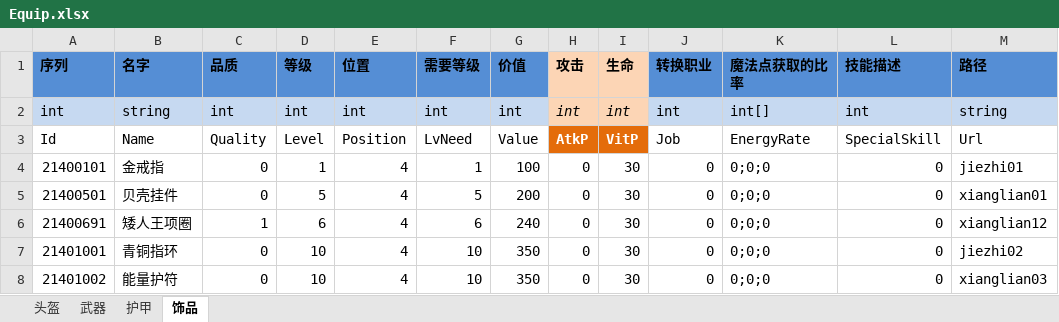
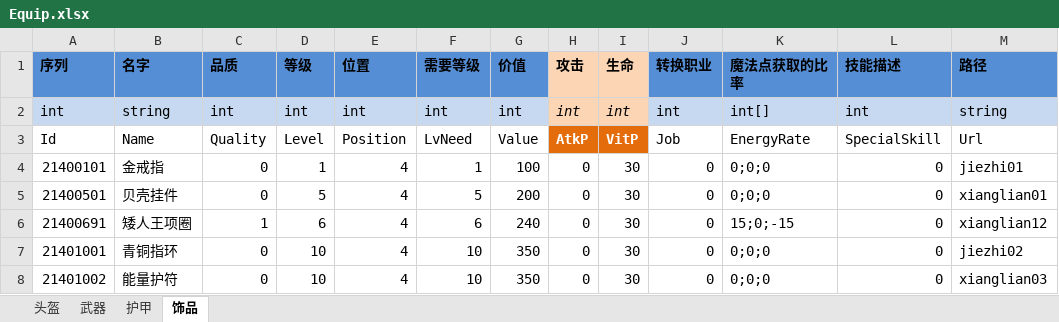
Before and after one commit to realeternia/TOMClassic, an Excel workbook: ConfigData/Xlsx/Equip.xlsx, sheet 饰品, drawn as a sheet; only a part is shown; values as stored, in another font and other column widths than the file's, no borders; table styles not drawn; the diff names each change by its address in the sheet, - before the commit and + after, or states it on an @@ line.

```diff
--- a/ConfigData/Xlsx/Equip.xlsx (sheet 饰品)
+++ b/ConfigData/Xlsx/Equip.xlsx (sheet 饰品)
-K6 (魔法点获取的比率): 0;0;0
+K6 (魔法点获取的比率): 15;0;-15
```
Also changed, not shown: sheet 头盔, ConfigData/Xlsx/Job.xlsx, 8 other files.
